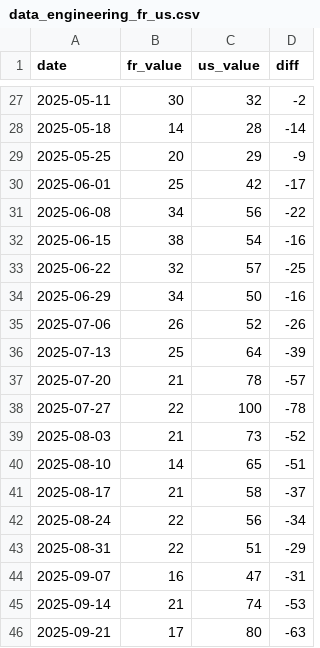
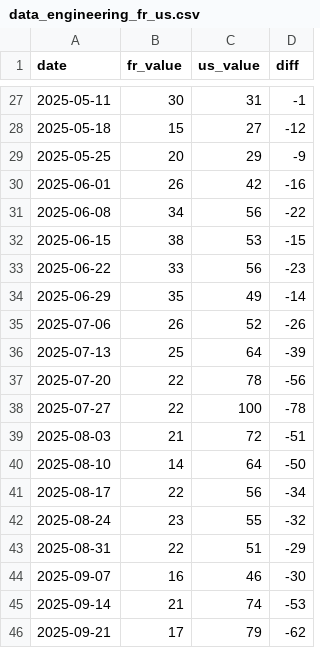
Before and after one commit to semragse/firstprojectipssidata, a CSV file: data/processed/analytics/data_engineering_fr_us.csv, drawn as a sheet; only a part is shown, gaps mark what is left out; the diff covers the shown part only.

```diff
--- a/data/processed/analytics/data_engineering_fr_us.csv
+++ b/data/processed/analytics/data_engineering_fr_us.csv
@@ -27,20 +27,20 @@ date,fr_value,us_value,diff
-2025-05-11,30,32,-2
-2025-05-18,14,28,-14
+2025-05-11,30,31,-1
+2025-05-18,15,27,-12
 2025-05-25,20,29,-9
-2025-06-01,25,42,-17
+2025-06-01,26,42,-16
 2025-06-08,34,56,-22
-2025-06-15,38,54,-16
-2025-06-22,32,57,-25
-2025-06-29,34,50,-16
+2025-06-15,38,53,-15
+2025-06-22,33,56,-23
+2025-06-29,35,49,-14
 2025-07-06,26,52,-26
 2025-07-13,25,64,-39
-2025-07-20,21,78,-57
+2025-07-20,22,78,-56
 2025-07-27,22,100,-78
-2025-08-03,21,73,-52
-2025-08-10,14,65,-51
-2025-08-17,21,58,-37
-2025-08-24,22,56,-34
+2025-08-03,21,72,-51
+2025-08-10,14,64,-50
+2025-08-17,22,56,-34
+2025-08-24,23,55,-32
 2025-08-31,22,51,-29
-2025-09-07,16,47,-31
+2025-09-07,16,46,-30
 2025-09-14,21,74,-53
-2025-09-21,17,80,-63
+2025-09-21,17,79,-62
```
Also changed, not shown: 45 edited cells elsewhere in this file, data/processed/analytics/airflow_evolution_series.csv, data/processed/analytics/tools_series_long.csv, 18 other files.
